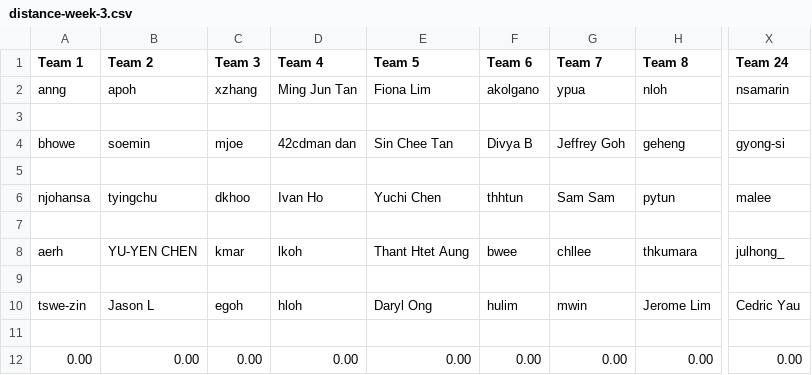
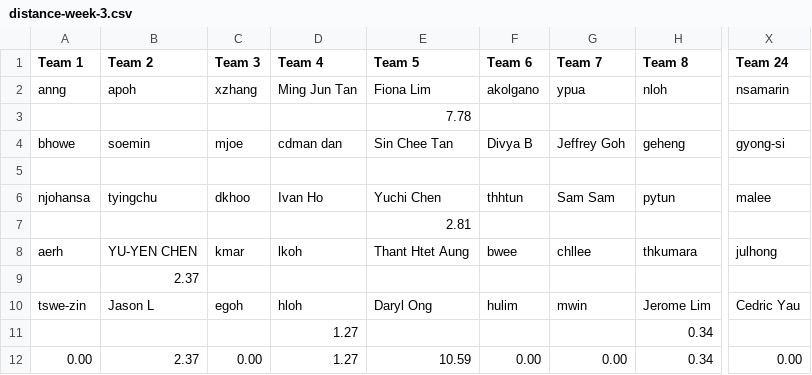
Before and after one commit to gilliorem/fit-commit, a CSV file: data/distance-week-3.csv, drawn as a sheet; only a part is shown, gaps mark what is left out; rows hold the shown columns only; the diff names each change by its address in the sheet, - before the commit and + after, or states it on an @@ line.

```diff
--- a/data/distance-week-3.csv
+++ b/data/distance-week-3.csv
-E3 (Team 5): (empty)
+E3 (Team 5): 7.78
-D4 (Team 4): 42cdman dan
+D4 (Team 4): cdman dan
-E7 (Team 5): (empty)
+E7 (Team 5): 2.81
-X8 (Team 24): julhong_
+X8 (Team 24): julhong
-B9 (Team 2): (empty)
+B9 (Team 2): 2.37
-row 11: (empty)
+row 11:  |  |  | 1.27 |  |  |  | 0.34
-B12 (Team 2): 0.00
+B12 (Team 2): 2.37
-D12 (Team 4): 0.00
+D12 (Team 4): 1.27
-E12 (Team 5): 0.00
+E12 (Team 5): 10.59
-H12 (Team 8): 0.00
+H12 (Team 8): 0.34
```
Also changed, not shown: data/distance-week-1.csv, data/distance-week-2.csv, 6 other files.
